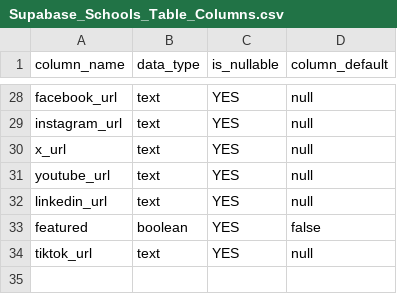
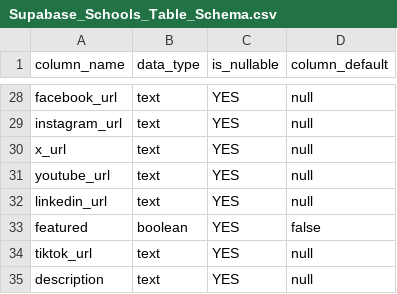
Before and after one commit to tromblyk1/asd-directory, a CSV file: supabase/table_schemas/Supabase_Schools_Table_Schema.csv (was supabase/table_schemas/Supabase_Schools_Table_Columns.csv), drawn as a sheet; only a part is shown, gaps mark what is left out; the diff names each change by its address in the sheet, - before the commit and + after, or states it on an @@ line.

```diff
--- a/supabase/table_schemas/Supabase_Schools_Table_Columns.csv
+++ b/supabase/table_schemas/Supabase_Schools_Table_Schema.csv
+row 35: description | text | YES | null
```
Also changed, not shown: supabase/table_schemas/Supabase_Blog_Posts_Table_Schema.csv, supabase/table_schemas/Supabase_Churches_Table_Schema.csv, 3 other files.
